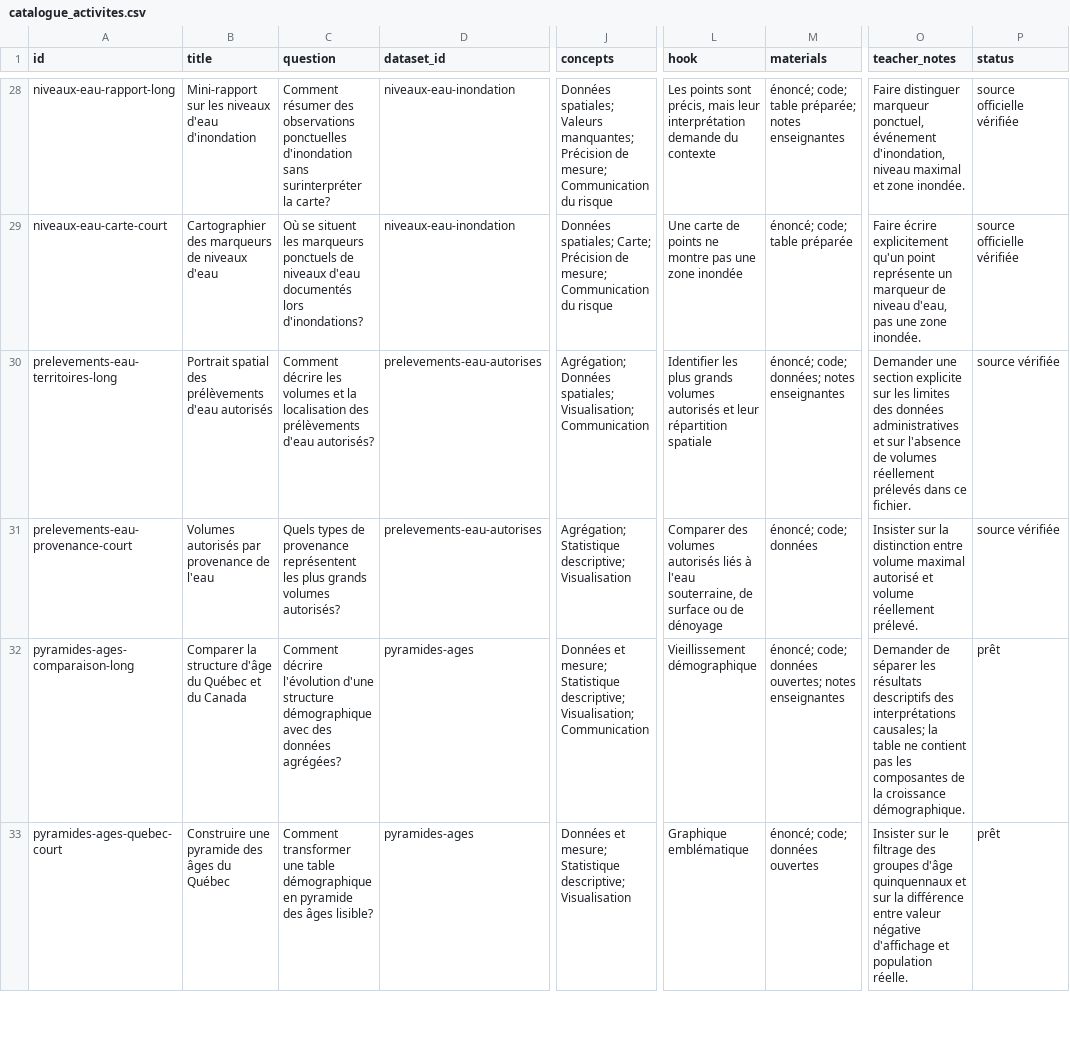
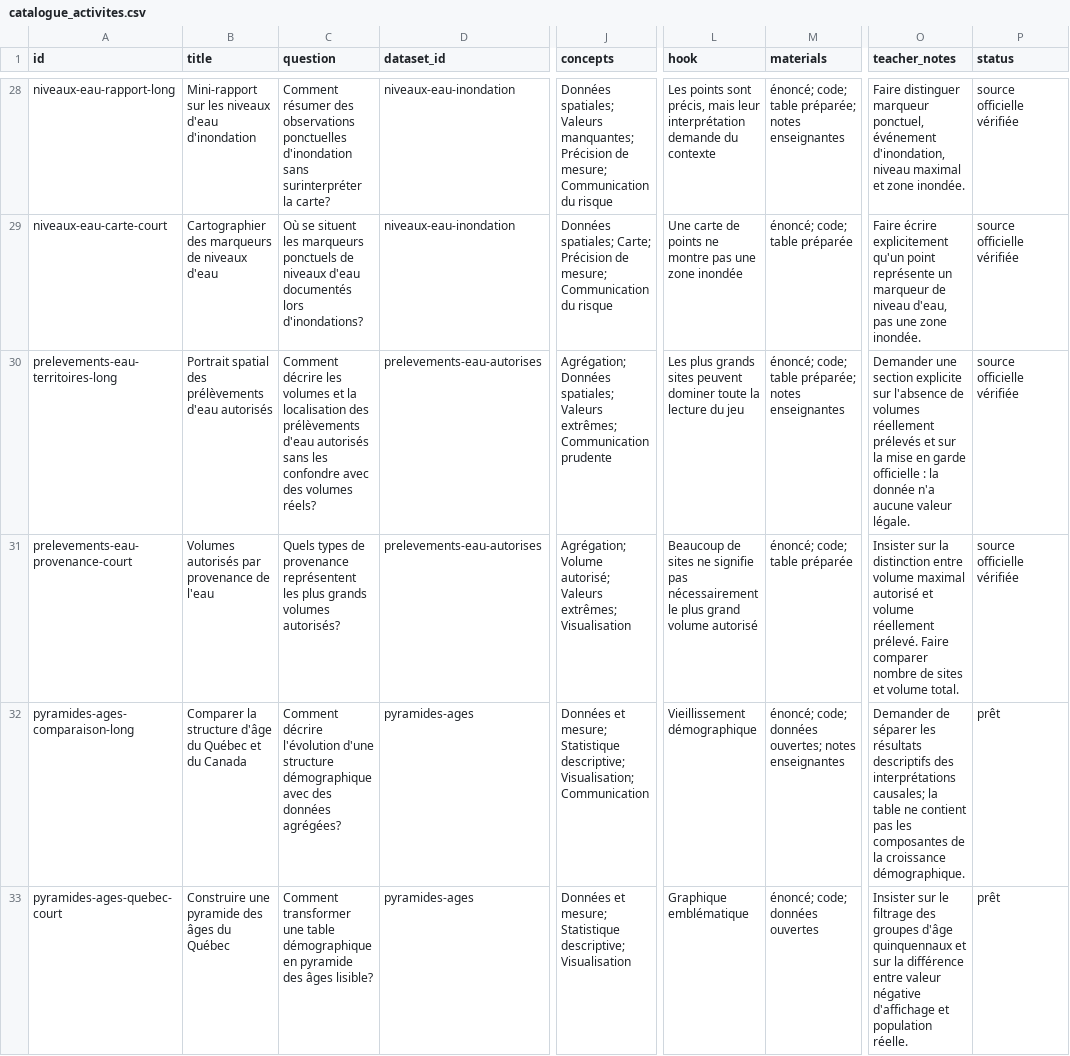
Before and after one commit to AurelienNicosiaULaval/donnees-bleues, a CSV file: data/metadata/catalogue_activites.csv, drawn as a sheet; only a part is shown, gaps mark what is left out; the diff names each change by its address in the sheet, - before the commit and + after, or states it on an @@ line.

```diff
--- a/data/metadata/catalogue_activites.csv
+++ b/data/metadata/catalogue_activites.csv
-C30 (question): …prélèvements d'eau autorisés?
+C30 (question): …prélèvements d'eau autorisés sans les confondre avec des volumes réels?
-J30 (concepts): …Données spatiales; Visualisation; Communication
+J30 (concepts): …Données spatiales; Valeurs extrêmes; Communication prudente
-L30 (hook): Identifier les plus grands volumes autorisés et leur répartition spatiale
+L30 (hook): Les plus grands sites peuvent dominer toute la lecture du jeu
-M30 (materials): énoncé; code; données; notes enseignantes
+M30 (materials): énoncé; code; table préparée; notes enseignantes
-O30 (teacher_notes): …explicite sur les limites des données administratives et sur l'absence de volumes réellement prélevés dans ce fichier.
+O30 (teacher_notes): …explicite sur l'absence de volumes réellement prélevés et sur la mise en garde officielle : la donnée n'a aucune valeur légale.
-P30:P31 (status): source vérifiée
+P30:P31 (status): source officielle vérifiée
-J31 (concepts): Agrégation; Statistique descriptive; Visualisation
+J31 (concepts): Agrégation; Volume autorisé; Valeurs extrêmes; Visualisation
-L31 (hook): Comparer des volumes autorisés liés à l'eau souterraine, de surface ou de dénoyage
+L31 (hook): Beaucoup de sites ne signifie pas nécessairement le plus grand volume autorisé
-M31 (materials): énoncé; code; données
+M31 (materials): énoncé; code; table préparée
-O31 (teacher_notes): …réellement prélevé.
+O31 (teacher_notes): …réellement prélevé. Faire comparer nombre de sites et volume total.
```
Also changed, not shown: data/metadata/catalogue.csv, 17 other files.
